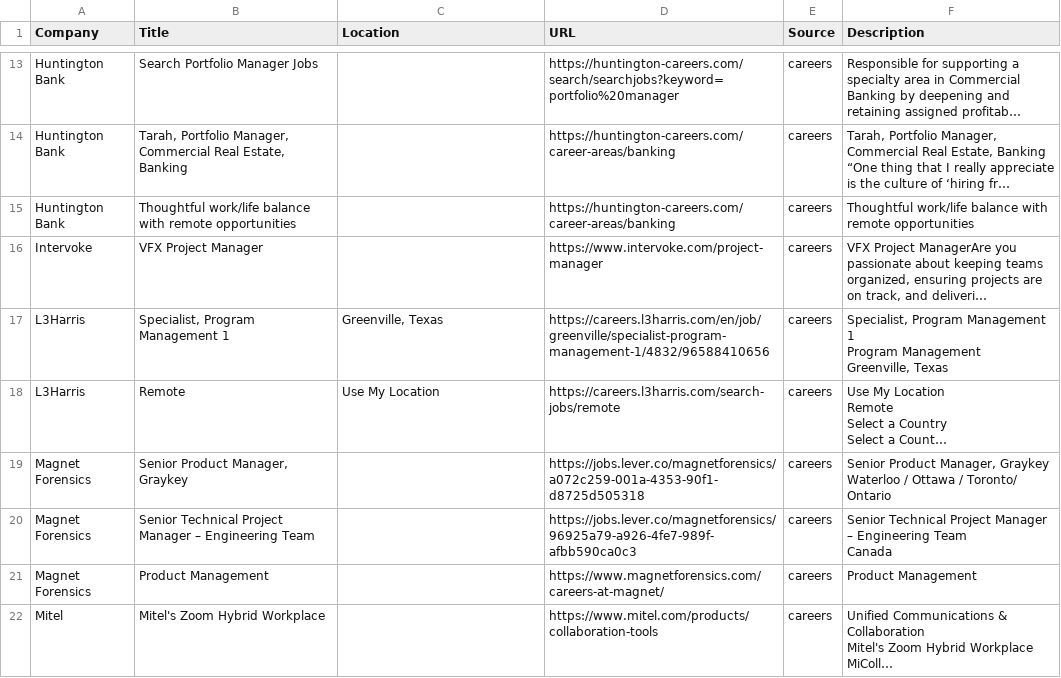
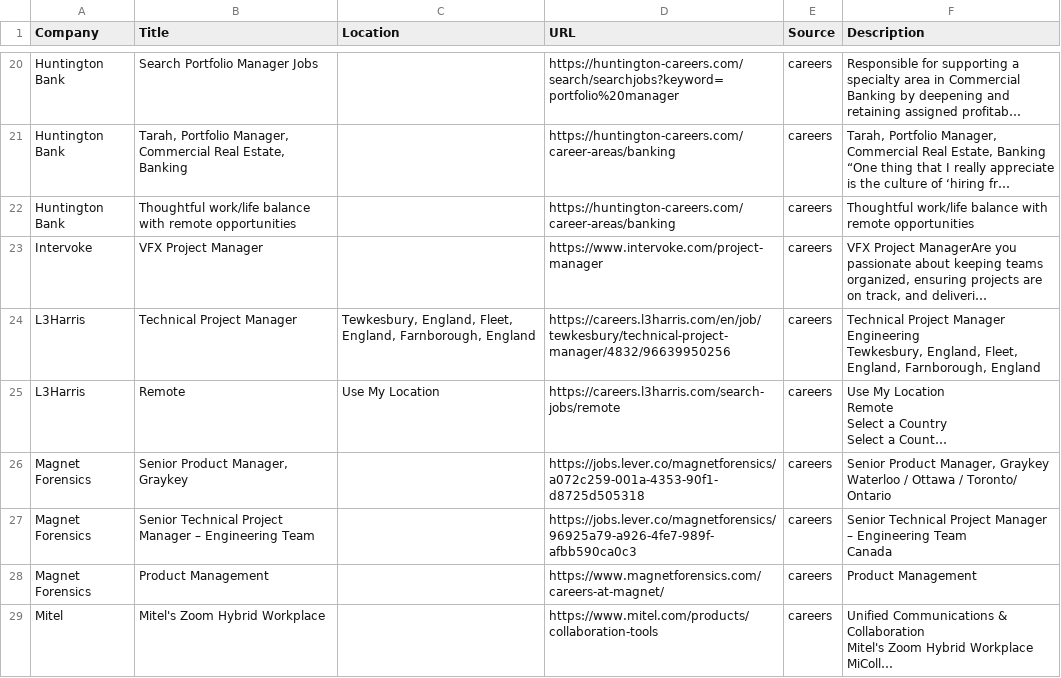
Before and after one commit to starstead/job-scraper, a CSV file: results/target_jobs.csv, drawn as a sheet; only a part is shown, gaps mark what is left out; long unchanged cells end in …; addresses are those after the commit; ↵ is a line break in a cell; the diff covers the shown part only; the diff names each change by its address in the sheet, - before the commit and + after, or states it on an @@ line.

```diff
--- a/results/target_jobs.csv
+++ b/results/target_jobs.csv
-B24 (Title): Specialist, Program Management 1
+B24 (Title): Technical Project Manager
-C24 (Location): Greenville, Texas
+C24 (Location): Tewkesbury, England, Fleet, England, Farnborough, England
-D24 (URL): https://careers.l3harris.com/en/job/greenville/specialist-program-management-1/4832/96588410656
+D24 (URL): https://careers.l3harris.com/en/job/tewkesbury/technical-project-manager/4832/96639950256
-F24 (Description): Specialist, Program Management 1 ↵ Program Management ↵ Greenville, Texas
+F24 (Description): Technical Project Manager ↵ Engineering ↵ Tewkesbury, England, Fleet, England, Farnborough, England
```
Also changed, not shown: 14 added rows and 7 edited cells elsewhere in this file, 1 other file.
